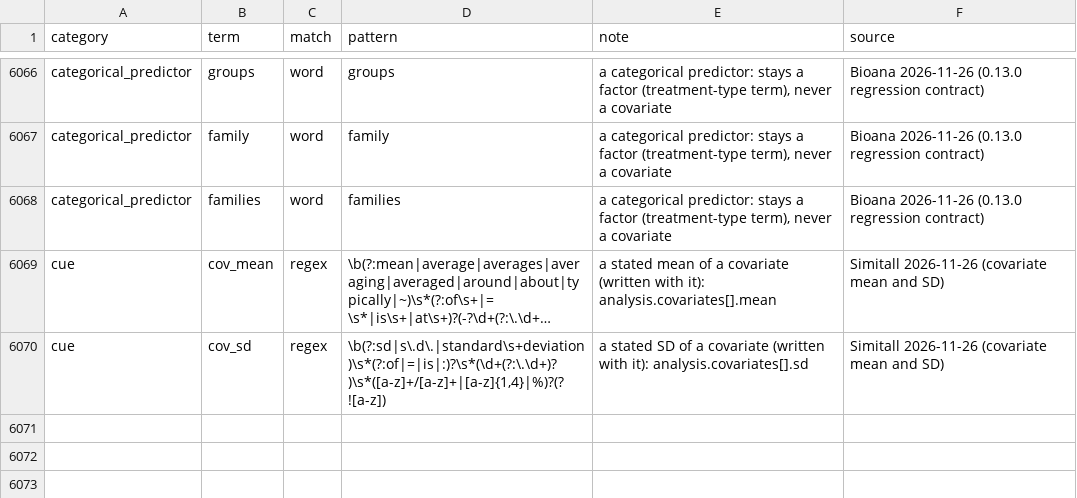
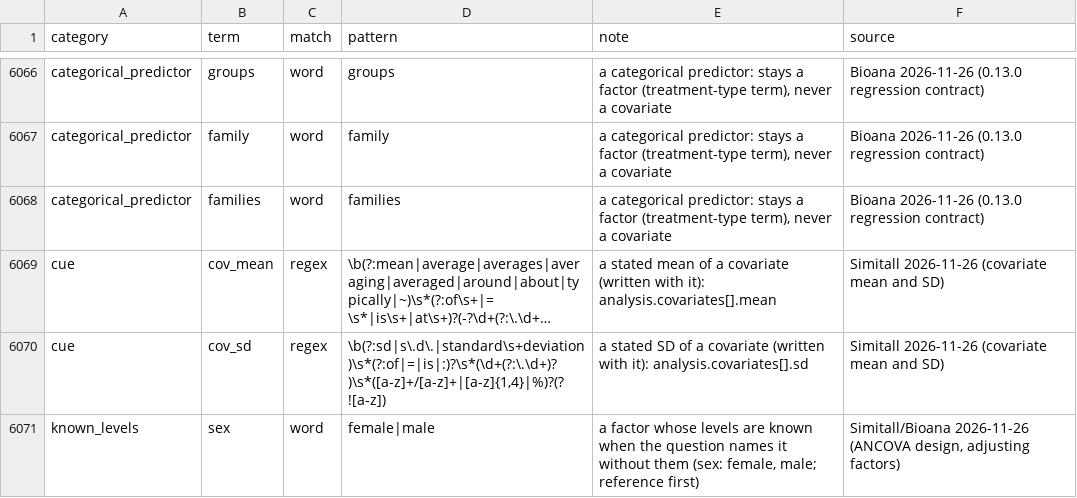
Before and after one commit to nirwan1265/BioDesignGPT, a TSV file: inst/agent/rules.tsv, drawn as a sheet; only a part is shown, gaps mark what is left out; long unchanged cells end in …; the diff names each change by its address in the sheet, - before the commit and + after, or states it on an @@ line.

Commit message:
ANCOVA without stated blocks is completely randomized; adjustment factors enter additively; sex gets female/male when adjusted for or when both are named

```diff
--- a/inst/agent/rules.tsv
+++ b/inst/agent/rules.tsv
+row 6071: known_levels | sex | word | female|male | a factor whose levels are known when the question names it without them (sex: female, male; reference first) | Simitall/Bioana 2026-11-26 (ANCOVA design, adjusting factors)
```
Also changed, not shown: 5 other files.
